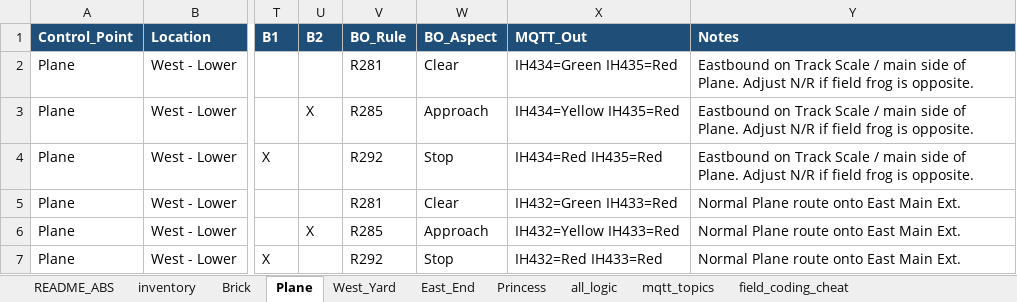
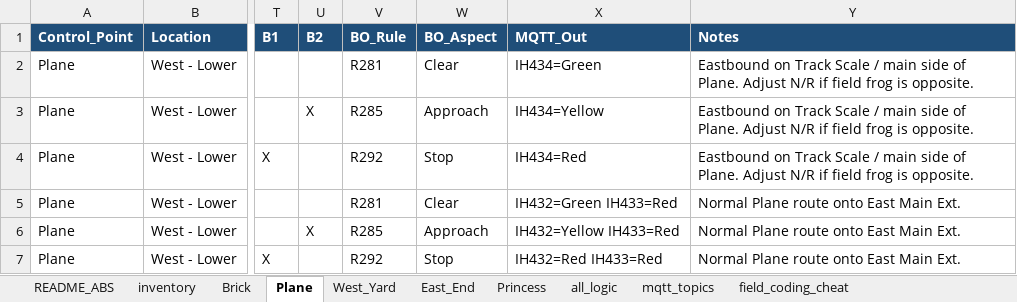
Before and after one commit to lnevo/hart, an Excel workbook: docs/wiring/signals_asbuilt_abs_v2.xlsx, sheet Plane, drawn as a sheet; only a part is shown, gaps mark what is left out; values as stored, in another font and other column widths than the file's, no borders; the diff names each change by its address in the sheet, - before the commit and + after, or states it on an @@ line.

```diff
--- a/docs/wiring/signals_asbuilt_abs_v2.xlsx (sheet Plane)
+++ b/docs/wiring/signals_asbuilt_abs_v2.xlsx (sheet Plane)
-X2 (MQTT_Out): IH434=Green IH435=Red
+X2 (MQTT_Out): IH434=Green
-X3 (MQTT_Out): IH434=Yellow IH435=Red
+X3 (MQTT_Out): IH434=Yellow
-X4 (MQTT_Out): IH434=Red IH435=Red
+X4 (MQTT_Out): IH434=Red
```
Also changed, not shown: sheet mqtt_topics, sheet all_logic, 2 other files.
